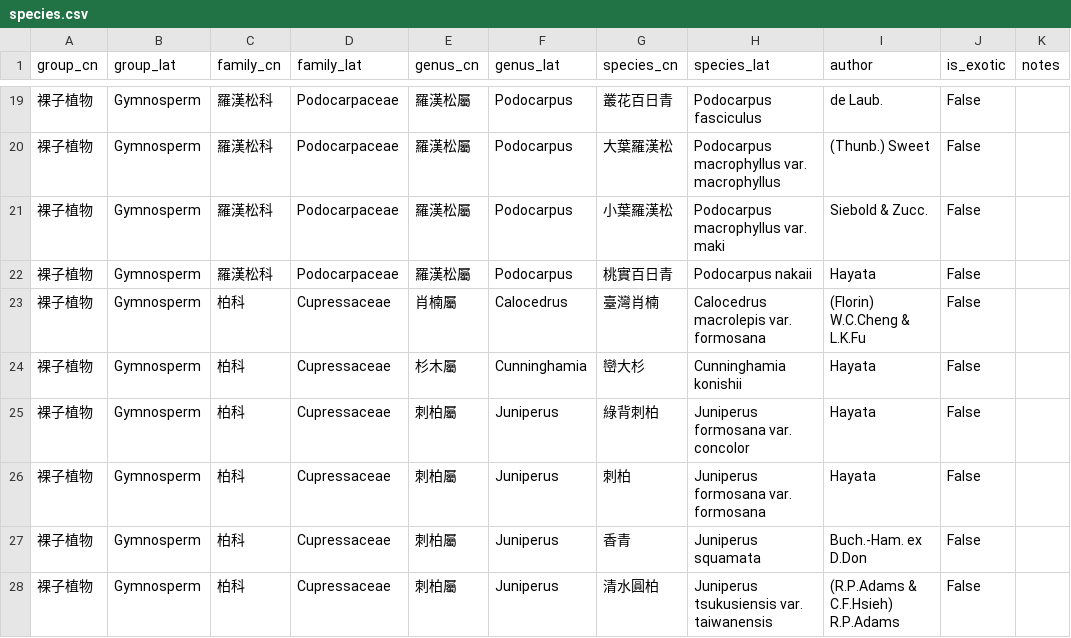
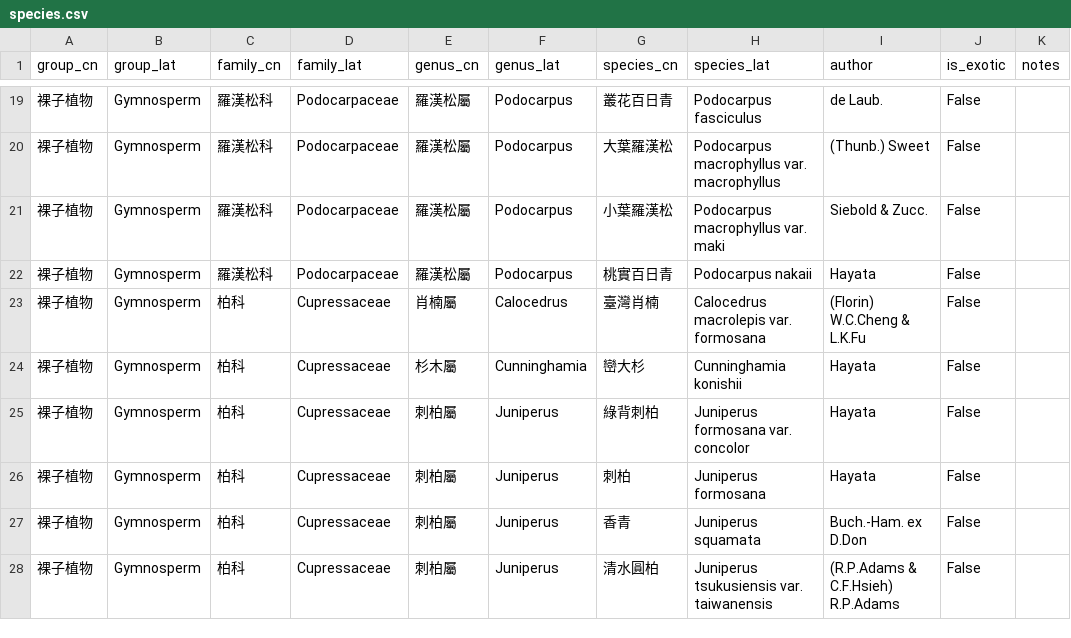
Before and after one commit to Bahamutzerox/taiwan-seed-plants, a CSV file: data/species.csv, drawn as a sheet; only a part is shown, gaps mark what is left out.

Commit message:
Juniperus formosana var. formosana → J. formosana

```diff
--- a/data/species.csv
+++ b/data/species.csv
@@ -25,3 +25,3 @@ group_cn,group_lat,family_cn,family_lat,genus_cn,genus_lat,species_cn,species_la
 裸子植物,Gymnosperm,柏科,Cupressaceae,刺柏屬,Juniperus,綠背刺柏,Juniperus formosana var. concolor,Hayata,False,
-裸子植物,Gymnosperm,柏科,Cupressaceae,刺柏屬,Juniperus,刺柏,Juniperus formosana var. formosana,Hayata,False,
+裸子植物,Gymnosperm,柏科,Cupressaceae,刺柏屬,Juniperus,刺柏,Juniperus formosana,Hayata,False,
 裸子植物,Gymnosperm,柏科,Cupressaceae,刺柏屬,Juniperus,香青,Juniperus squamata,Buch.-Ham. ex D.Don,False,
```
